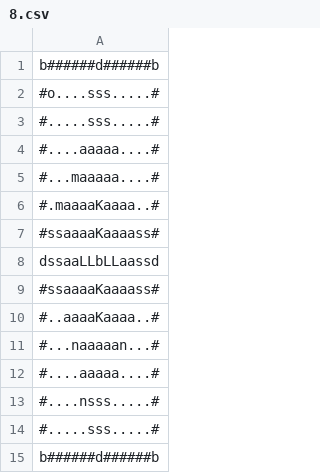
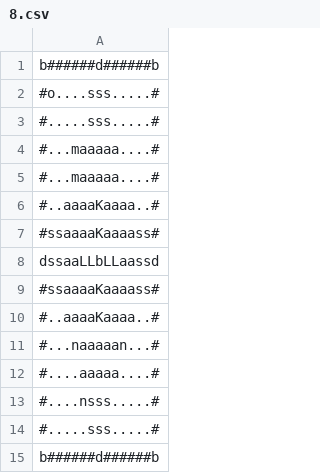
Before and after one commit to LucasNP/MC322-Grupo, a CSV file: lab07/Dungeons&Wumpus/_data/layouts/8.csv, drawn as a sheet.

```diff
--- a/lab07/Dungeons&Wumpus/_data/layouts/8.csv
+++ b/lab07/Dungeons&Wumpus/_data/layouts/8.csv
@@ -3,5 +3,5 @@ b######d######b
 #.....sss.....#
-#....aaaaa....#
 #...maaaaa....#
-#.maaaaKaaaa..#
+#...maaaaa....#
+#..aaaaKaaaa..#
 #ssaaaaKaaaass#
```
Also changed, not shown: 22 other files.
